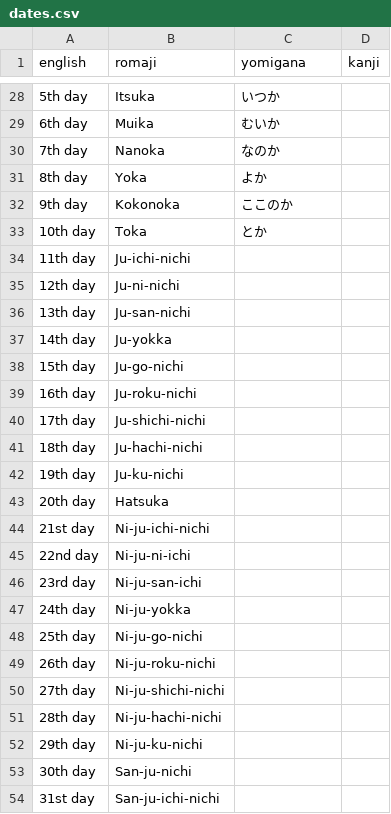
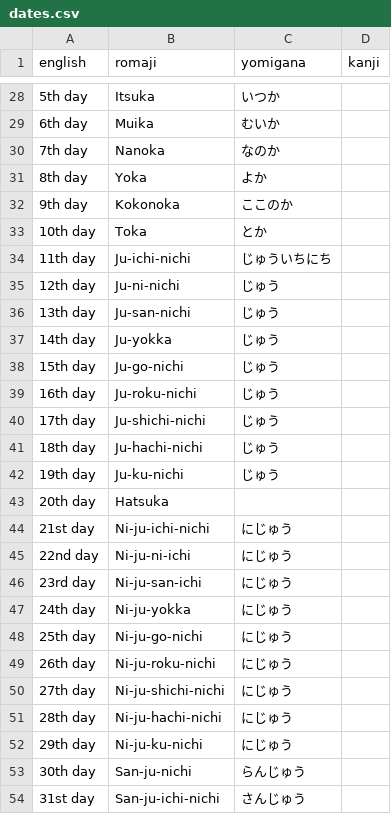
Before and after one commit to dKvale/japanese, a CSV file: vocab/dates.csv, drawn as a sheet; only a part is shown, gaps mark what is left out; the diff names each change by its address in the sheet, - before the commit and + after, or states it on an @@ line.

Commit message:
Update dates.csv

```diff
--- a/vocab/dates.csv
+++ b/vocab/dates.csv
-C34 (yomigana): (empty)
+C34 (yomigana): じゅういちにち
-C35:C42 (yomigana): (empty)
+C35:C42 (yomigana): じゅう
-C44:C52 (yomigana): (empty)
+C44:C52 (yomigana): にじゅう
-C53 (yomigana): (empty)
+C53 (yomigana): らんじゅう
-C54 (yomigana): (empty)
+C54 (yomigana): さんじゅう
```
